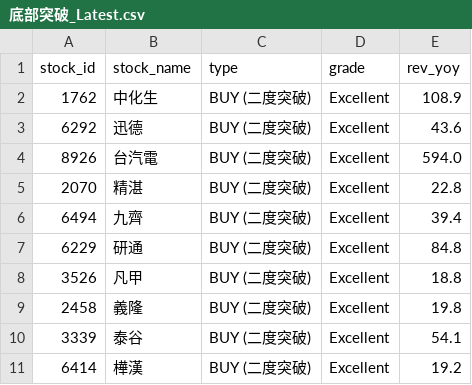
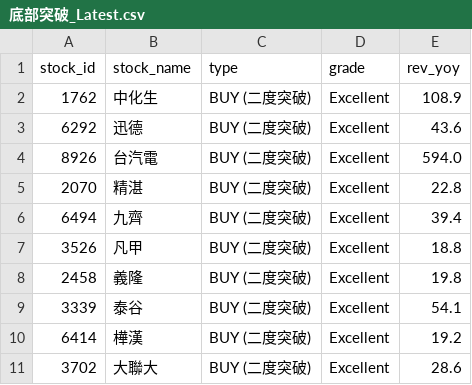
Before and after one commit to MasonChuang/finmind-dashboard, a CSV file: v5/daily/底部突破_Latest.csv, drawn as a sheet.

```diff
--- a/v5/daily/底部突破_Latest.csv
+++ b/v5/daily/底部突破_Latest.csv
@@ -6,3 +6,2 @@ stock_id,stock_name,type,grade,rev_yoy
 6494,九齊,BUY (二度突破),Excellent,39.4
-6229,研通,BUY (二度突破),Excellent,84.8
 3526,凡甲,BUY (二度突破),Excellent,18.8
@@ -11 +10,2 @@ stock_id,stock_name,type,grade,rev_yoy
 6414,樺漢,BUY (二度突破),Excellent,19.2
+3702,大聯大,BUY (二度突破),Excellent,28.6
```
Also changed, not shown: 23 other files.
